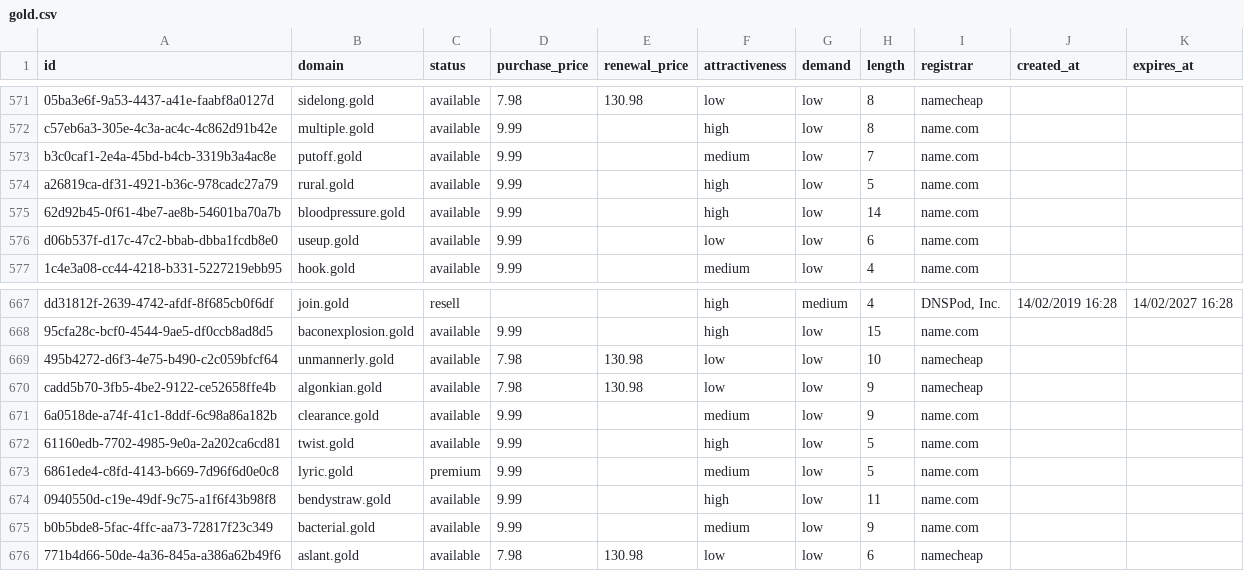
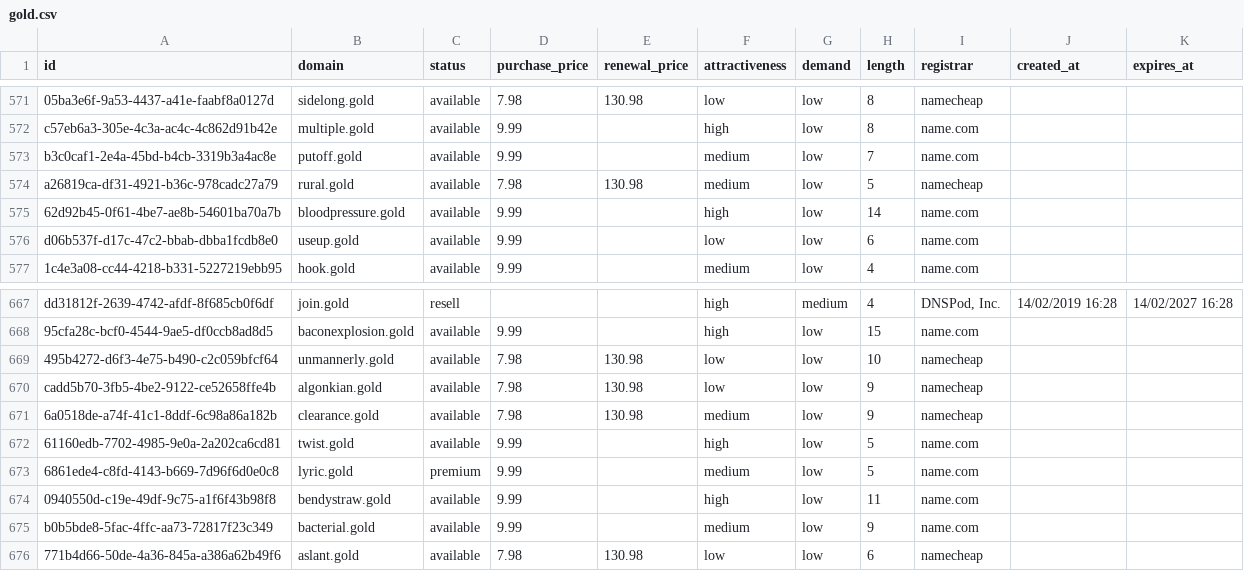
Before and after one commit to UniqueDomains/gold-oneword-domains, a CSV file: gold.csv, drawn as a sheet; only a part is shown, gaps mark what is left out; the diff covers the shown part only.

```diff
--- a/gold.csv
+++ b/gold.csv
@@ -573,3 +573,3 @@ c57eb6a3-305e-4c3a-ac4c-4c862d91b42e,multiple.gold,available,9.99,,high,low,8,na
 b3c0caf1-2e4a-45bd-b4cb-3319b3a4ac8e,putoff.gold,available,9.99,,medium,low,7,name.com,,
-a26819ca-df31-4921-b36c-978cadc27a79,rural.gold,available,9.99,,high,low,5,name.com,,
+a26819ca-df31-4921-b36c-978cadc27a79,rural.gold,available,7.98,130.98,medium,low,5,namecheap,,
 62d92b45-0f61-4be7-ae8b-54601ba70a7b,bloodpressure.gold,available,9.99,,high,low,14,name.com,,
@@ -670,3 +670,3 @@ dd31812f-2639-4742-afdf-8f685cb0f6df,join.gold,resell,,,high,medium,4,"DNSPod, I
 cadd5b70-3fb5-4be2-9122-ce52658ffe4b,algonkian.gold,available,7.98,130.98,low,low,9,namecheap,,
-6a0518de-a74f-41c1-8ddf-6c98a86a182b,clearance.gold,available,9.99,,medium,low,9,name.com,,
+6a0518de-a74f-41c1-8ddf-6c98a86a182b,clearance.gold,available,7.98,130.98,medium,low,9,namecheap,,
 61160edb-7702-4985-9e0a-2a202ca6cd81,twist.gold,available,9.99,,high,low,5,name.com,,
```
Also changed, not shown: 1 added row, 1 removed row and 15 edited cells elsewhere in this file, 4 other files.
